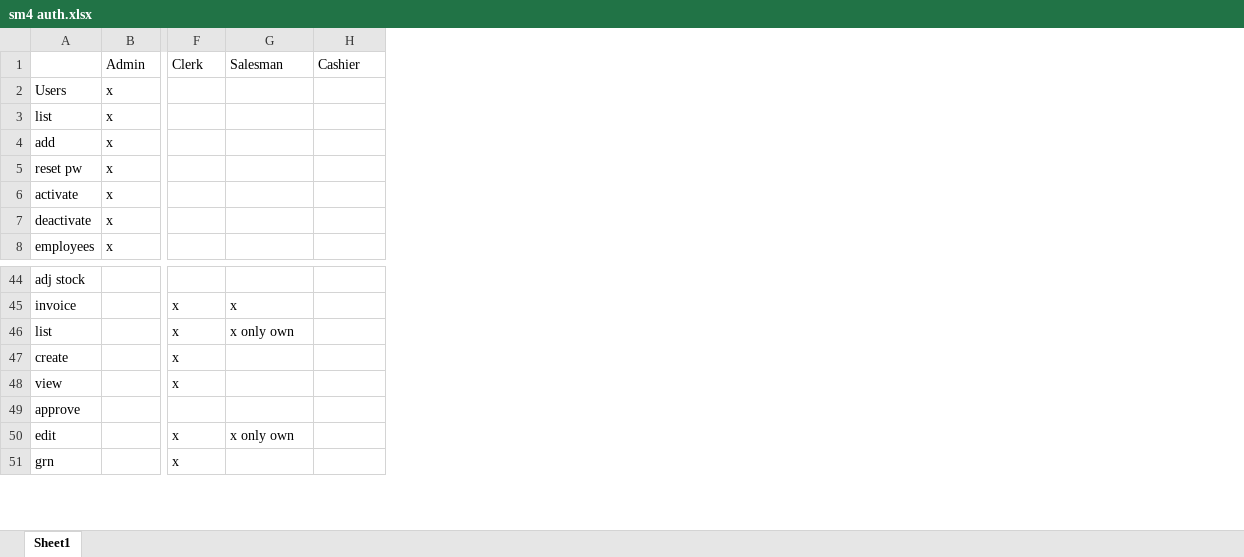
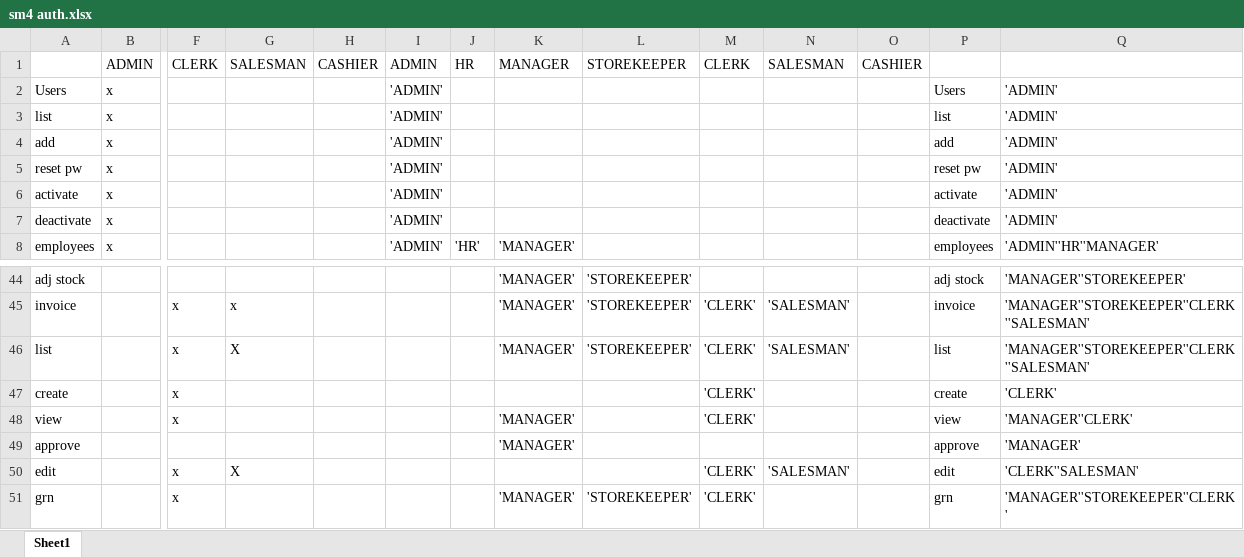
Before and after one commit to lahiru92/salesmanager4, an Excel workbook: src/sm4 auth.xlsx, sheet Sheet1, drawn as a sheet; only a part is shown, gaps mark what is left out; values as stored, in another font and other column widths than the file's, no borders; removed rows and columns are numbered as before the commit, all else as after; rows hold the shown columns only; the diff names each change by its address in the sheet, - before the commit and + after, or states it on an @@ line.

```diff
--- a/src/sm4 auth.xlsx (sheet Sheet1)
+++ b/src/sm4 auth.xlsx (sheet Sheet1)
+column I, rows 2-8: all 'ADMIN'
+column J, row 8: 'HR'
+column K, row 8: 'MANAGER'; rows 44-51: 'MANAGER' | 'MANAGER' | 'MANAGER' |  | 'MANAGER' | 'MANAGER' |  | 'MANAGER'
+column L, rows 44-51: 'STOREKEEPER' | 'STOREKEEPER' | 'STOREKEEPER' |  |  |  |  | 'STOREKEEPER'
+column M, rows 45-51: 'CLERK' | 'CLERK' | 'CLERK' | 'CLERK' |  | 'CLERK' | 'CLERK'
+column N, rows 45-50: 'SALESMAN' | 'SALESMAN' |  |  |  | 'SALESMAN'
+column O, empty
+column P, rows 2-8: Users | list | add | reset pw | activate | deactivate | employees; rows 44-51: adj stock | invoice | list | create | view | approve | edit | grn
+column Q, rows 2-8: 'ADMIN' | 'ADMIN' | 'ADMIN' | 'ADMIN' | 'ADMIN' | 'ADMIN' | 'ADMIN''HR''MANAGER'; rows 44-51: 'MANAGER''STOREKEEPER' | 'MANAGER''STOREKEEPER''CLERK''SALESMAN' | 'MANAGER''STOREKEEPER''CLERK''SALESMAN' | 'CLERK' | 'MANAGER''CLERK' | 'MANAGER' | 'CLERK''SALESMAN' | 'MANAGER''STOREKEEPER''CLERK'
-row 1:  | Admin | Clerk | Salesman | Cashier
+row 1:  | ADMIN | CLERK | SALESMAN | CASHIER | ADMIN | HR | MANAGER | STOREKEEPER | CLERK | SALESMAN | CASHIER
-G46: x only own
+G46: X
-G50: x only own
+G50: X
```
Also changed, not shown: 6 other files.
